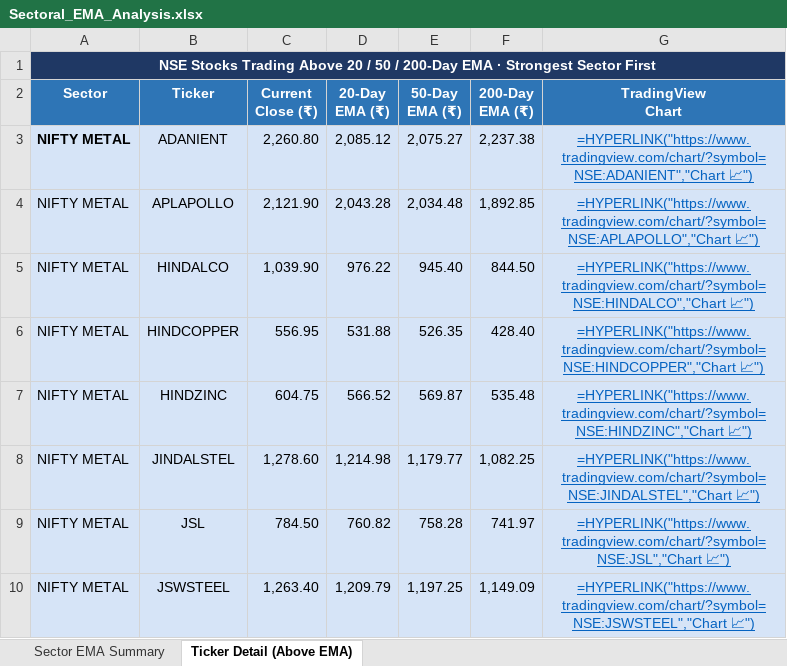
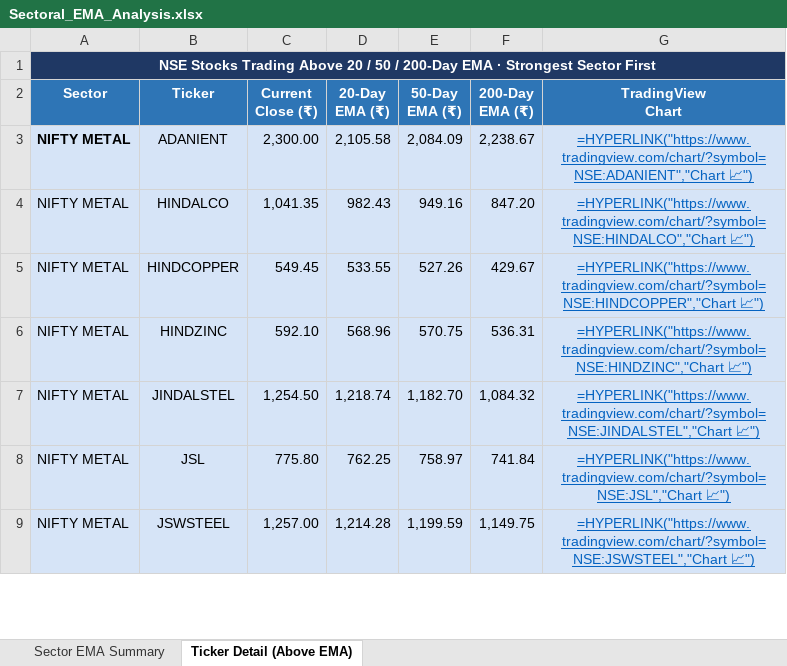
Before and after one commit to nikunj2021/EMA-Screener-, an Excel workbook: Report/EMAReport/Sectoral_EMA_Analysis.xlsx, sheet Ticker Detail (Above EMA), drawn as a sheet; only a part is shown; values as stored, in another font and other column widths than the file's, no borders; formulas without a stored value are shown as written; removed rows and columns are numbered as before the commit, all else as after; the diff covers the shown part only; the diff names each change by its address in the sheet, - before the commit and + after, or states it on an @@ line.

```diff
--- a/Report/EMAReport/Sectoral_EMA_Analysis.xlsx (sheet Ticker Detail (Above EMA))
+++ b/Report/EMAReport/Sectoral_EMA_Analysis.xlsx (sheet Ticker Detail (Above EMA))
-C3 (Current Close (₹)): 2,260.80
+C3 (Current Close (₹)): 2,300.00
-D3 (20-Day EMA (₹)): 2,085.12
+D3 (20-Day EMA (₹)): 2,105.58
-E3 (50-Day EMA (₹)): 2,075.27
+E3 (50-Day EMA (₹)): 2,084.09
-F3 (200-Day EMA (₹)): 2,237.38
+F3 (200-Day EMA (₹)): 2,238.67
-row 4: NIFTY METAL | APLAPOLLO | 2,121.90 | 2,043.28 | 2,034.48 | 1,892.85 | =HYPERLINK("https://www.tradingview.com/chart/?symbol=NSE:APLAPOLLO","Chart 📈")
-C4 (Current Close (₹)): 1,039.90
+C4 (Current Close (₹)): 1,041.35
-D4 (20-Day EMA (₹)): 976.22
+D4 (20-Day EMA (₹)): 982.43
-E4 (50-Day EMA (₹)): 945.40
+E4 (50-Day EMA (₹)): 949.16
-F4 (200-Day EMA (₹)): 844.50
+F4 (200-Day EMA (₹)): 847.20
-C5 (Current Close (₹)): 556.95
+C5 (Current Close (₹)): 549.45
-D5 (20-Day EMA (₹)): 531.88
+D5 (20-Day EMA (₹)): 533.55
-E5 (50-Day EMA (₹)): 526.35
+E5 (50-Day EMA (₹)): 527.26
-F5 (200-Day EMA (₹)): 428.40
+F5 (200-Day EMA (₹)): 429.67
-C6 (Current Close (₹)): 604.75
+C6 (Current Close (₹)): 592.10
-D6 (20-Day EMA (₹)): 566.52
+D6 (20-Day EMA (₹)): 568.96
-E6 (50-Day EMA (₹)): 569.87
+E6 (50-Day EMA (₹)): 570.75
-F6 (200-Day EMA (₹)): 535.48
+F6 (200-Day EMA (₹)): 536.31
-C7 (Current Close (₹)): 1,278.60
+C7 (Current Close (₹)): 1,254.50
-D7 (20-Day EMA (₹)): 1,214.98
+D7 (20-Day EMA (₹)): 1,218.74
-E7 (50-Day EMA (₹)): 1,179.77
+E7 (50-Day EMA (₹)): 1,182.70
-F7 (200-Day EMA (₹)): 1,082.25
+F7 (200-Day EMA (₹)): 1,084.32
-C8 (Current Close (₹)): 784.50
+C8 (Current Close (₹)): 775.80
-D8 (20-Day EMA (₹)): 760.82
+D8 (20-Day EMA (₹)): 762.25
-E8 (50-Day EMA (₹)): 758.28
+E8 (50-Day EMA (₹)): 758.97
-F8 (200-Day EMA (₹)): 741.97
+F8 (200-Day EMA (₹)): 741.84
-C9 (Current Close (₹)): 1,263.40
+C9 (Current Close (₹)): 1,257.00
-D9 (20-Day EMA (₹)): 1,209.79
+D9 (20-Day EMA (₹)): 1,214.28
-E9 (50-Day EMA (₹)): 1,197.25
+E9 (50-Day EMA (₹)): 1,199.59
-F9 (200-Day EMA (₹)): 1,149.09
+F9 (200-Day EMA (₹)): 1,149.75
```
Also changed, not shown: 25 added rows, 31 removed rows, 248 edited cells and cell formats elsewhere in this sheet, sheet Sector EMA Summary, Report/EMAReport/Micro_250_ema_breadth_history.xlsx, Report/EMAReport/nifty_500_ema_breadth.xlsx, 4 other files.
